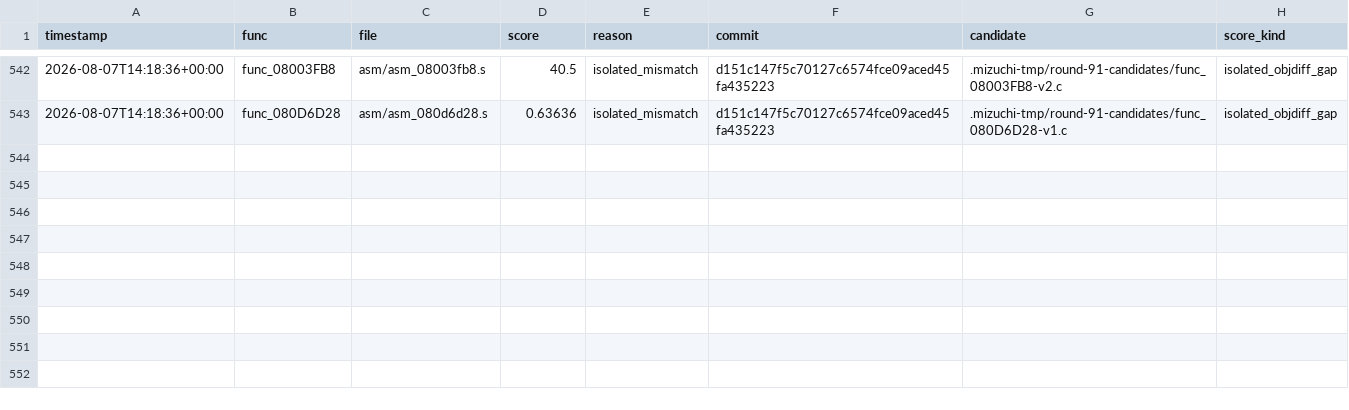
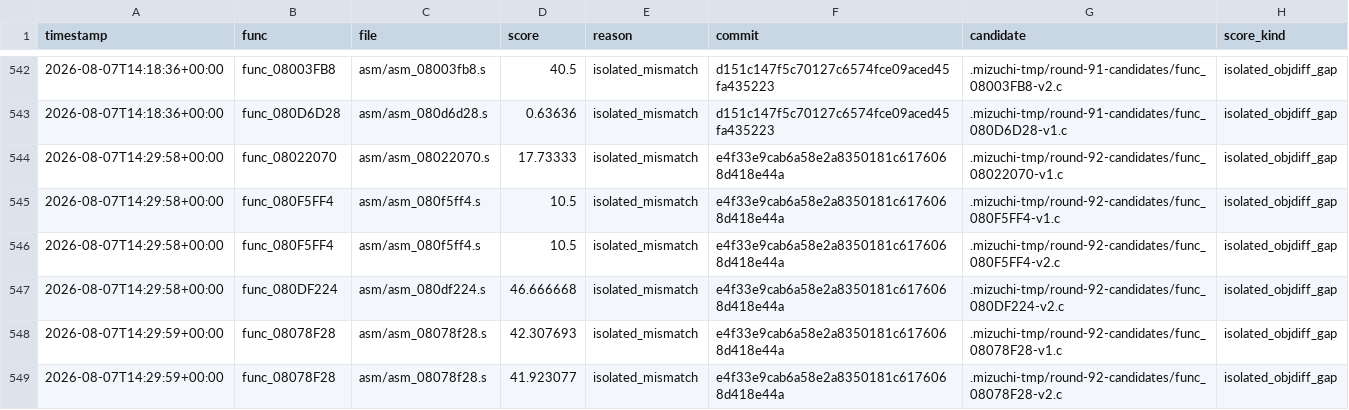
Before and after one commit to xXJSONDeruloXx/wariowareinc, a TSV file: tools/attempts.tsv, drawn as a sheet; only a part is shown, gaps mark what is left out.

Commit message:
feat: accept round 92 wrapper batch

```diff
--- a/tools/attempts.tsv
+++ b/tools/attempts.tsv
@@ -543 +543,7 @@ timestamp	func	file	score	reason	commit	candidate	score_kind
 2026-08-07T14:18:36+00:00	func_080D6D28	asm/asm_080d6d28.s	0.63636	isolated_mismatch	d151c147f5c70127c6574fce09aced45fa435223	.mizuchi-tmp/round-91-candidates/func_080D6D28-v1.c	isolated_objdiff_gap
+2026-08-07T14:29:58+00:00	func_08022070	asm/asm_08022070.s	17.73333	isolated_mismatch	e4f33e9cab6a58e2a8350181c6176068d418e44a	.mizuchi-tmp/round-92-candidates/func_08022070-v1.c	isolated_objdiff_gap
+2026-08-07T14:29:58+00:00	func_080F5FF4	asm/asm_080f5ff4.s	10.5	isolated_mismatch	e4f33e9cab6a58e2a8350181c6176068d418e44a	.mizuchi-tmp/round-92-candidates/func_080F5FF4-v1.c	isolated_objdiff_gap
+2026-08-07T14:29:58+00:00	func_080F5FF4	asm/asm_080f5ff4.s	10.5	isolated_mismatch	e4f33e9cab6a58e2a8350181c6176068d418e44a	.mizuchi-tmp/round-92-candidates/func_080F5FF4-v2.c	isolated_objdiff_gap
+2026-08-07T14:29:58+00:00	func_080DF224	asm/asm_080df224.s	46.666668	isolated_mismatch	e4f33e9cab6a58e2a8350181c6176068d418e44a	.mizuchi-tmp/round-92-candidates/func_080DF224-v2.c	isolated_objdiff_gap
+2026-08-07T14:29:59+00:00	func_08078F28	asm/asm_08078f28.s	42.307693	isolated_mismatch	e4f33e9cab6a58e2a8350181c6176068d418e44a	.mizuchi-tmp/round-92-candidates/func_08078F28-v1.c	isolated_objdiff_gap
+2026-08-07T14:29:59+00:00	func_08078F28	asm/asm_08078f28.s	41.923077	isolated_mismatch	e4f33e9cab6a58e2a8350181c6176068d418e44a	.mizuchi-tmp/round-92-candidates/func_08078F28-v2.c	isolated_objdiff_gap
```
Also changed, not shown: 22 other files.
